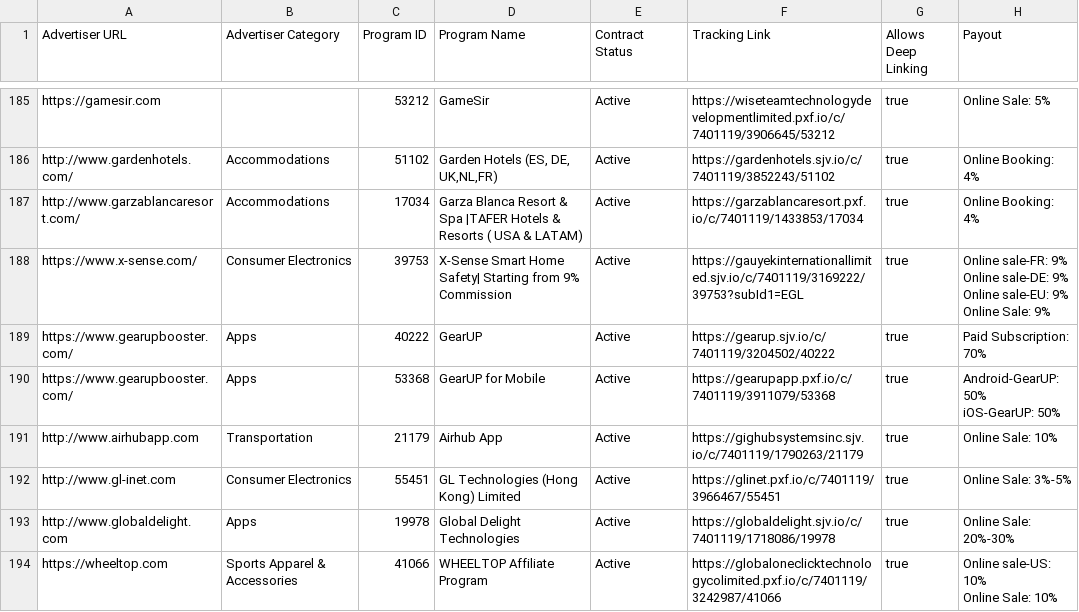
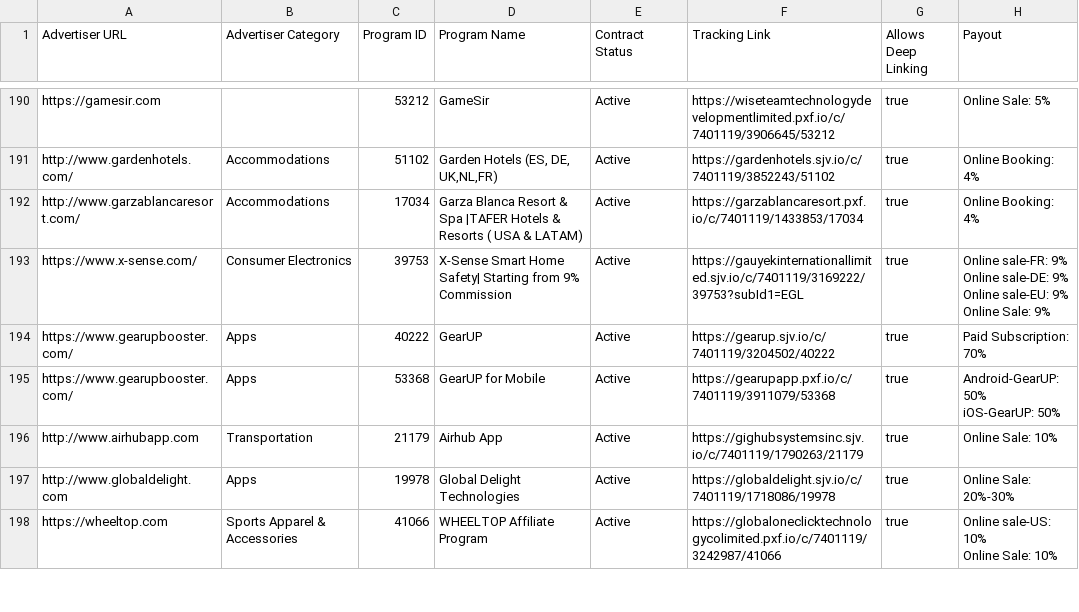
Before and after one commit to alexmarius855-gif/AmCupon, a CSV file: data/impact_campaigns.csv, drawn as a sheet; only a part is shown, gaps mark what is left out; removed rows and columns are numbered as before the commit, all else as after; the diff covers the shown part only; the diff names each change by its address in the sheet, - before the commit and + after, or states it on an @@ line.

```diff
--- a/data/impact_campaigns.csv
+++ b/data/impact_campaigns.csv
-row 192: http://www.gl-inet.com | Consumer Electronics | 55451 | GL Technologies (Hong Kong) Limited | Active | https://glinet.pxf.io/c/7401119/3966467/55451 | true | Online Sale: 3%-5%
```
Also changed, not shown: 9 added rows and 2 edited cells elsewhere in this file, 3 other files.
